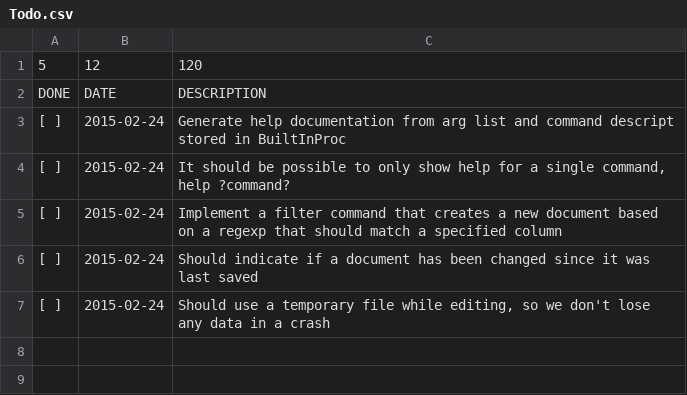
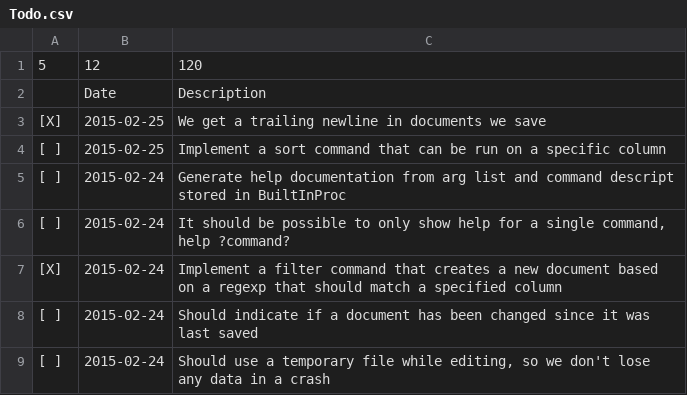
Before and after one commit to wibbe/zum, a CSV file: Todo.csv, drawn as a sheet.

Commit message:
Implemented a filter command

```diff
--- a/Todo.csv
+++ b/Todo.csv
@@ -1,6 +1,8 @@
 5;12;120
-DONE;DATE;DESCRIPTION
+;Date;Description
+[X];2015-02-25;We get a trailing newline in documents we save
+[ ];2015-02-25;Implement a sort command that can be run on a specific column
 [ ];2015-02-24;Generate help documentation from arg list and command descript stored in BuiltInProc
 [ ];2015-02-24;It should be possible to only show help for a single command, help ?command?
-[ ];2015-02-24;Implement a filter command that creates a new document based on a regexp that should match a specified column
+[X];2015-02-24;Implement a filter command that creates a new document based on a regexp that should match a specified column
 [ ];2015-02-24;Should indicate if a document has been changed since it was last saved
```
Also changed, not shown: 17 other files.
